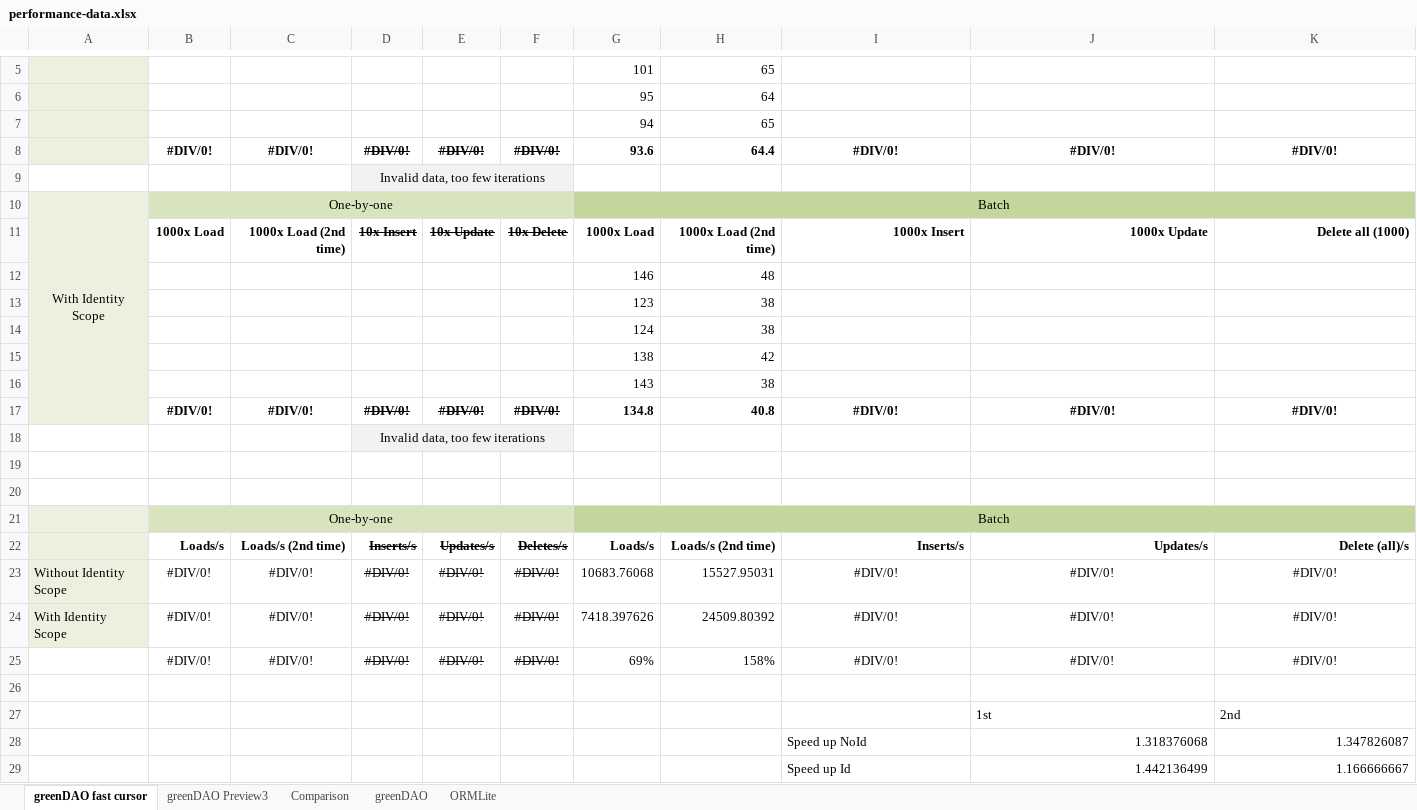
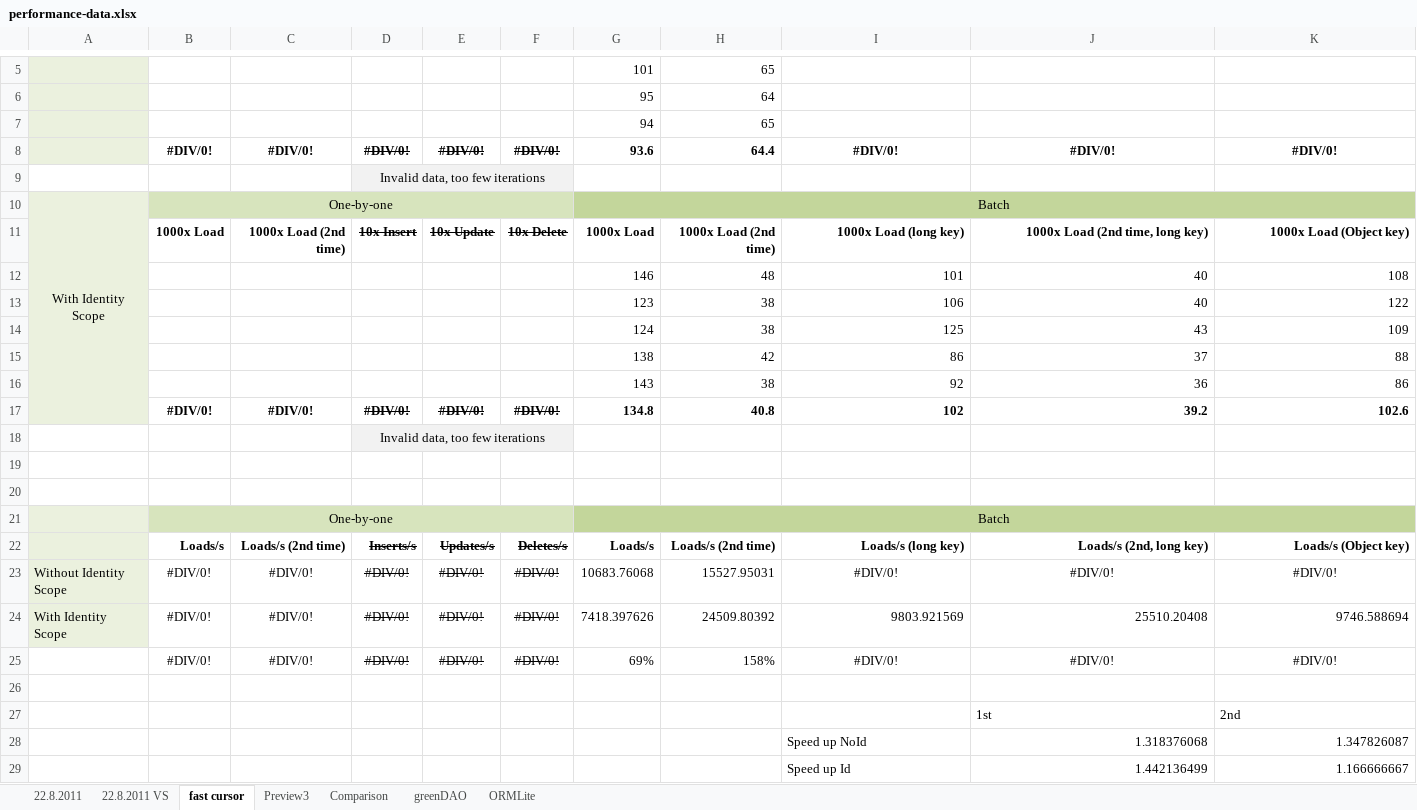
Before and after one commit to diamondyhand/green-DAO, an Excel workbook: DaoGenerator/performance/performance-data.xlsx, sheet fast cursor, drawn as a sheet; only a part is shown, gaps mark what is left out; values as stored, in another font and other column widths than the file's, no borders; charts and pictures not drawn; removed rows and columns are numbered as before the commit, all else as after; the diff names each change by its address in the sheet, - before the commit and + after, or states it on an @@ line.

```diff
--- a/DaoGenerator/performance/performance-data.xlsx (sheet fast cursor)
+++ b/DaoGenerator/performance/performance-data.xlsx (sheet fast cursor)
-sheet tab: greenDAO fast cursor
+sheet tab: fast cursor
-sheet tab: greenDAO Preview3
+sheet tab: Preview3
+sheet tab: 22.8.2011
+sheet tab: 22.8.2011 VS
-I11: 1000x Insert
+I11: 1000x Load (long key)
-J11: 1000x Update
+J11: 1000x Load (2nd time, long key)
-K11: Delete all (1000)
+K11: 1000x Load (Object key)
-row 12:  |  |  |  |  |  | 146 | 48
-row 13:  |  |  |  |  |  | 123 | 38
-row 14:  |  |  |  |  |  | 124 | 38
-row 15:  |  |  |  |  |  | 138 | 42
-row 16:  |  |  |  |  |  | 143 | 38
+row 12:  |  |  |  |  |  | 146 | 48 | 101 | 40 | 108
+row 13:  |  |  |  |  |  | 123 | 38 | 106 | 40 | 122
+row 14:  |  |  |  |  |  | 124 | 38 | 125 | 43 | 109
+row 15:  |  |  |  |  |  | 138 | 42 | 86 | 37 | 88
+row 16:  |  |  |  |  |  | 143 | 38 | 92 | 36 | 86
-I17: #DIV/0!
+I17: 102
-I17:K17 alignment: center
+I17:K17 alignment: right
-J17: #DIV/0!
+J17: 39.2
-K17: #DIV/0!
+K17: 102.6
-I22: Inserts/s
+I22: Loads/s (long key)
-J22: Updates/s
+J22: Loads/s (2nd, long key)
-K22: Delete (all)/s
+K22: Loads/s (Object key)
-I24: #DIV/0!
+I24: 9803.921569
-I24:K24 alignment: center
+I24:K24 alignment: right
-J24: #DIV/0!
+J24: 25510.20408
-K24: #DIV/0!
+K24: 9746.588694
```
Also changed, not shown: charts or pictures, 1 other file.
